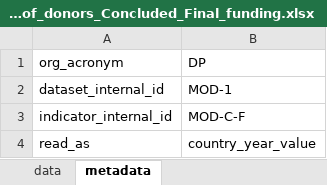
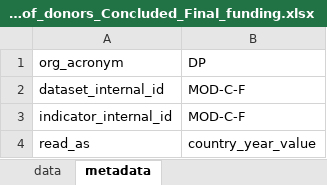
Before and after one commit to landportal/landbook-importers, an Excel workbook: Simple_XLS_Importer/data/Map_of_donors_Concluded_Final_funding.xlsx, sheet metadata, drawn as a sheet; values as stored, in another font and other column widths than the file's, no borders; the diff names each change by its address in the sheet, - before the commit and + after, or states it on an @@ line.

Commit message:
updated name of the datasets

```diff
--- a/Simple_XLS_Importer/data/Map_of_donors_Concluded_Final_funding.xlsx (sheet metadata)
+++ b/Simple_XLS_Importer/data/Map_of_donors_Concluded_Final_funding.xlsx (sheet metadata)
-B2 (DP): MOD-1
+B2 (DP): MOD-C-F
```
Also changed, not shown: Simple_XLS_Importer/data/Map_of_donors_Concluded_Final_number.xlsx, Simple_XLS_Importer/data/Map_of_donors_Ongoing_Final_funding.xlsx, 1 other file.
